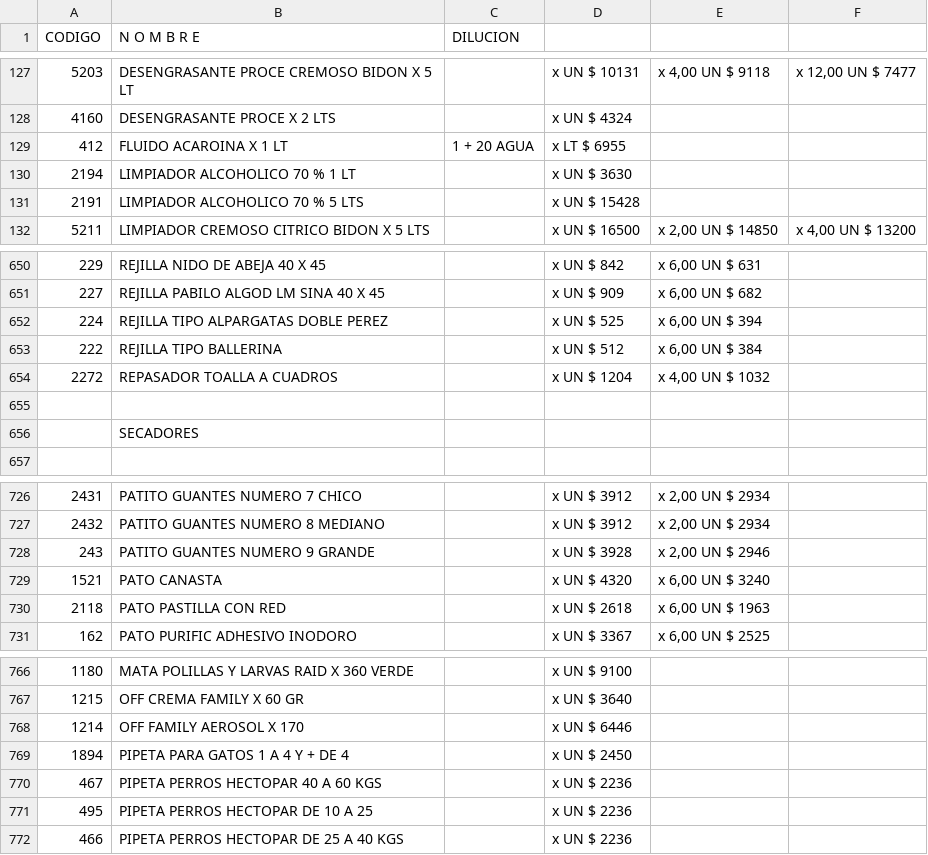
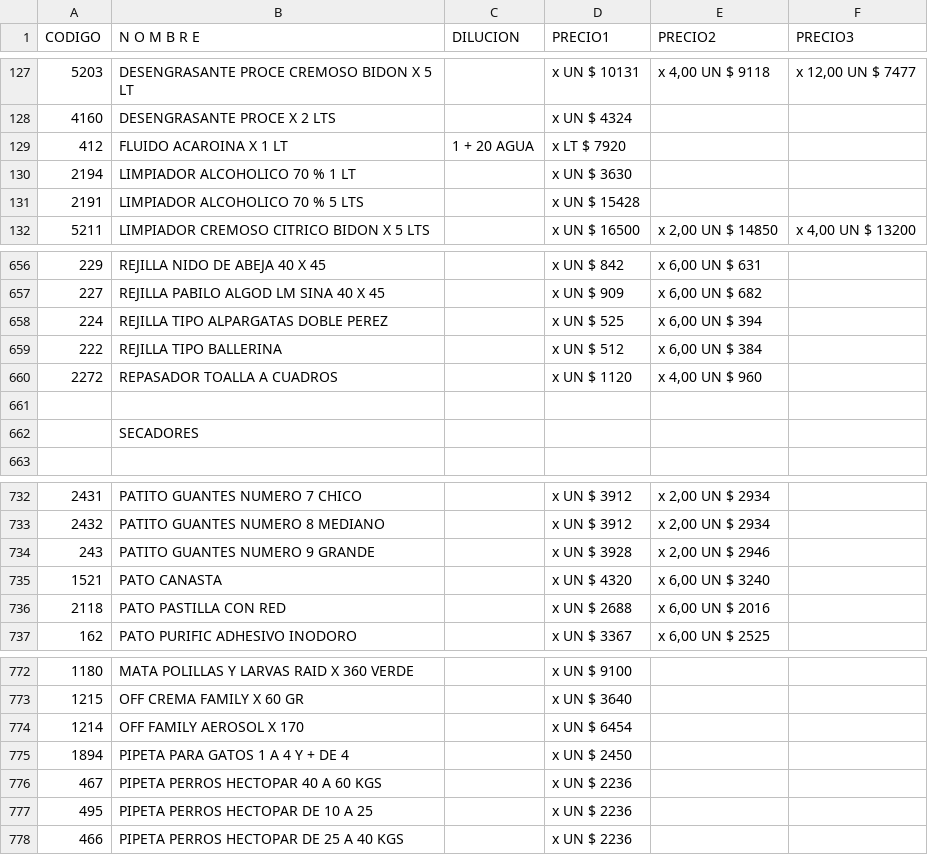
Before and after one commit to tmichura/prodim-catalogo, a CSV file: data-source/csv/lista_precios.csv, drawn as a sheet; only a part is shown, gaps mark what is left out; the diff covers the shown part only.

```diff
--- a/data-source/csv/lista_precios.csv
+++ b/data-source/csv/lista_precios.csv
@@ -1 +1 @@
-CODIGO,N O M B R E,DILUCION,,,
+CODIGO,N O M B R E,DILUCION,PRECIO1,PRECIO2,PRECIO3
@@ -128,3 +128,3 @@ CODIGO,N O M B R E,DILUCION,,,
 4160,DESENGRASANTE PROCE X 2 LTS,,x UN $ 4324,,
-412,FLUIDO ACAROINA X 1 LT,1 + 20 AGUA,x LT $ 6955,,
+412,FLUIDO ACAROINA X 1 LT,1 + 20 AGUA,x LT $ 7920,,
 2194,LIMPIADOR ALCOHOLICO 70 % 1 LT,,x UN $ 3630,,
@@ -653,3 +659,3 @@ CODIGO,N O M B R E,DILUCION,,,
 222,REJILLA TIPO BALLERINA,,x UN $ 512,"x 6,00 UN $ 384",
-2272,REPASADOR TOALLA A CUADROS,,x UN $ 1204,"x 4,00 UN $ 1032",
+2272,REPASADOR TOALLA A CUADROS,,x UN $ 1120,"x 4,00 UN $ 960",
 ,,,,,
@@ -729,3 +735,3 @@ CODIGO,N O M B R E,DILUCION,,,
 1521,PATO CANASTA,,x UN $ 4320,"x 6,00 UN $ 3240",
-2118,PATO PASTILLA CON RED,,x UN $ 2618,"x 6,00 UN $ 1963",
+2118,PATO PASTILLA CON RED,,x UN $ 2688,"x 6,00 UN $ 2016",
 162,PATO PURIFIC ADHESIVO INODORO,,x UN $ 3367,"x 6,00 UN $ 2525",
@@ -767,3 +773,3 @@ CODIGO,N O M B R E,DILUCION,,,
 1215,OFF CREMA FAMILY X 60 GR,,x UN $ 3640,,
-1214,OFF FAMILY AEROSOL X 170,,x UN $ 6446,,
+1214,OFF FAMILY AEROSOL X 170,,x UN $ 6454,,
 1894,PIPETA PARA GATOS 1 A 4 Y + DE 4,,x UN $ 2450,,
```
Also changed, not shown: 6 added rows, 13 moved rows and 26 edited cells elsewhere in this file, 1 other file.
